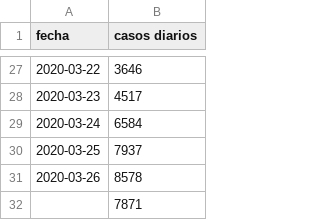
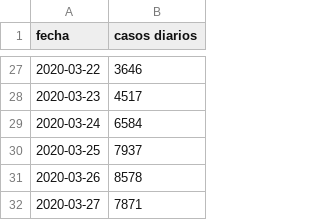
Before and after one commit to nachotronic/covid19, a CSV file: evolucion_diarios_espanya.csv, drawn as a sheet; only a part is shown, gaps mark what is left out.

Commit message:
Add files via upload

```diff
--- a/evolucion_diarios_espanya.csv
+++ b/evolucion_diarios_espanya.csv
@@ -31,2 +31,2 @@ fecha,casos diarios
 2020-03-26,8578
-,7871
+2020-03-27,7871
```
